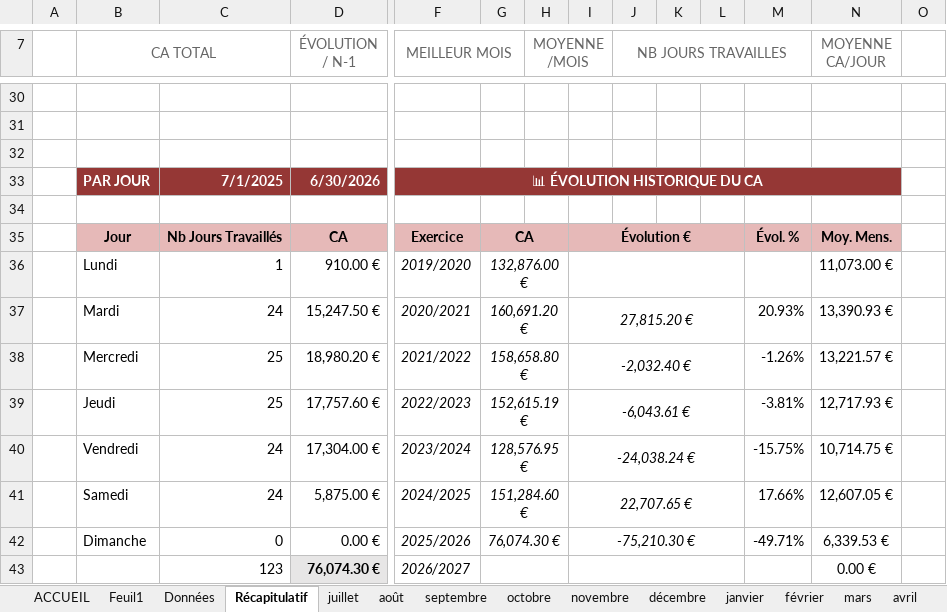
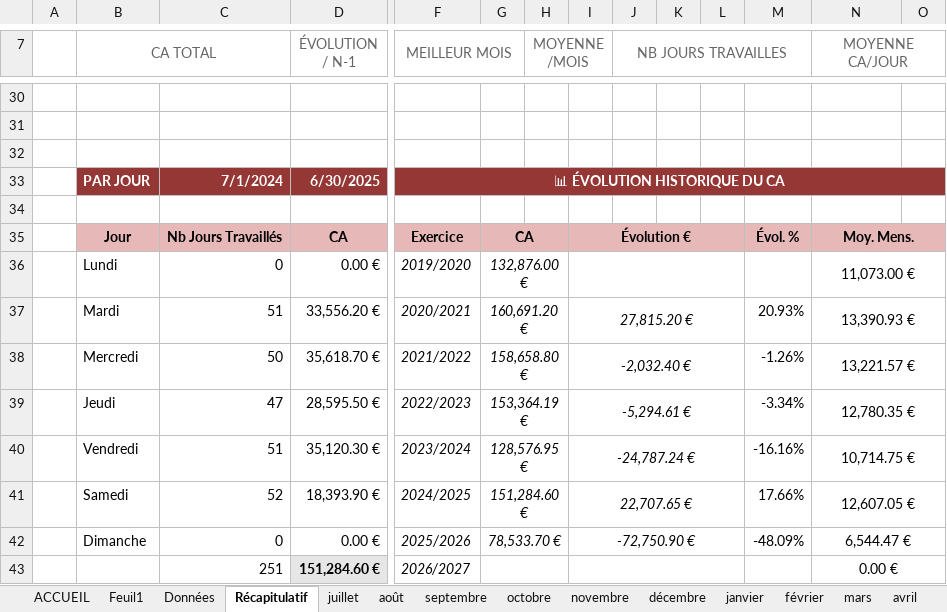
Before and after one commit to AtelierdeVincent/atelier-vincent-app-v2, an Excel workbook: CA_Atelier_Vincent_B2C2_vers_D4E4.xlsm, sheet Récapitulatif, drawn as a sheet; only a part is shown, gaps mark what is left out; values as stored, in another font and other column widths than the file's, no borders; charts and pictures not drawn; removed rows and columns are numbered as before the commit, all else as after; rows hold the shown columns only; the diff covers the shown part only; the diff names each change by its address in the sheet, - before the commit and + after, or states it on an @@ line.

```diff
--- a/CA_Atelier_Vincent_B2C2_vers_D4E4.xlsm (sheet Récapitulatif)
+++ b/CA_Atelier_Vincent_B2C2_vers_D4E4.xlsm (sheet Récapitulatif)
+N7:O7 merged
-C33: 7/1/2025
+C33: 7/1/2024
-D33 (ÉVOLUTION / N-1): 6/30/2026
+D33 (ÉVOLUTION / N-1): 6/30/2025
-F33:N33 merged
+F33:O33 merged
-G33:N33 fill: #953735
+G33:N33 fill: none
-H35 fill: #E6B9B8
+H35 fill: none
-J35:L35 fill: #E6B9B8
+J35:L35 fill: none
+N35:O35 merged
-C36: 1
+C36: 0
-D36 (ÉVOLUTION / N-1): 910.00 €
+D36 (ÉVOLUTION / N-1): 0.00 €
+N36:O36 merged
-C37: 24
+C37: 51
-D37 (ÉVOLUTION / N-1): 15,247.50 €
+D37 (ÉVOLUTION / N-1): 33,556.20 €
+N37:O37 merged
-C38: 25
+C38: 50
-D38 (ÉVOLUTION / N-1): 18,980.20 €
+D38 (ÉVOLUTION / N-1): 35,618.70 €
+N38:O38 merged
-row 39:  | Jeudi | 25 | 17,757.60 € | 2022/2023 | 152,615.19 € |  | -6,043.61 € |  |  |  | -3.81% | 12,717.93 €
-row 40:  | Vendredi | 24 | 17,304.00 € | 2023/2024 | 128,576.95 € |  | -24,038.24 € |  |  |  | -15.75% | 10,714.75 €
+row 39:  | Jeudi | 47 | 28,595.50 € | 2022/2023 | 153,364.19 € |  | -5,294.61 € |  |  |  | -3.34% | 12,780.35 €
+row 40:  | Vendredi | 51 | 35,120.30 € | 2023/2024 | 128,576.95 € |  | -24,787.24 € |  |  |  | -16.16% | 10,714.75 €
-C41: 24
+C41: 52
-D41 (ÉVOLUTION / N-1): 5,875.00 €
+D41 (ÉVOLUTION / N-1): 18,393.90 €
+N41:O41 merged
-G42: 76,074.30 €
+G42: 78,533.70 €
-I42: -75,210.30 €
+I42: -72,750.90 €
-M42: -49.71%
+M42: -48.09%
-N42 (MOYENNE CA/JOUR): 6,339.53 €
+N42 (MOYENNE CA/JOUR): 6,544.47 €
+N42:O42 merged
-C43: 123
+C43: 251
-D43 (ÉVOLUTION / N-1): 76,074.30 €
+D43 (ÉVOLUTION / N-1): 151,284.60 €
+N43:O43 merged
```
Also changed, not shown: 14 added rows, 14 removed rows, 6 edited cells, cell formats and merged cells elsewhere in this sheet, sheet Données, sheet septembre, sheet août, sheet juillet, sheet janvier, sheet juin, 7 more sheets, formulas that keep their value, hidden cells, charts or pictures, 1 other file.
